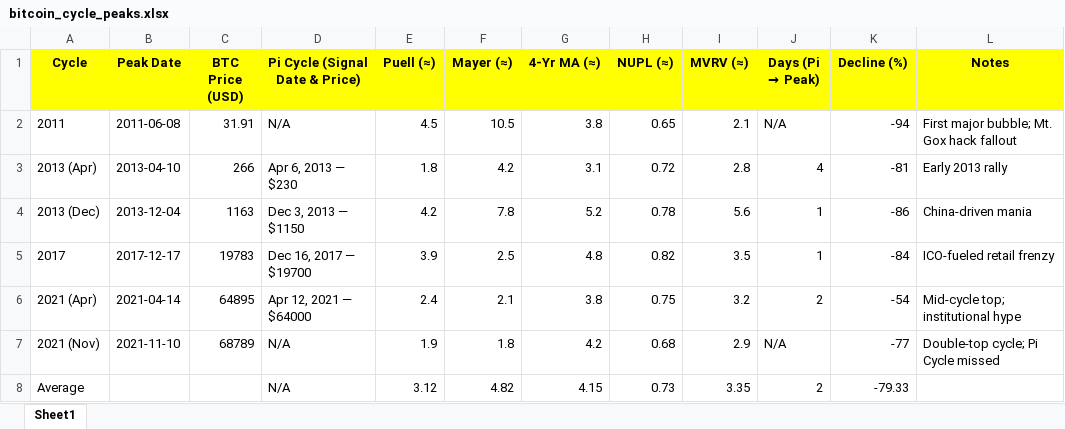
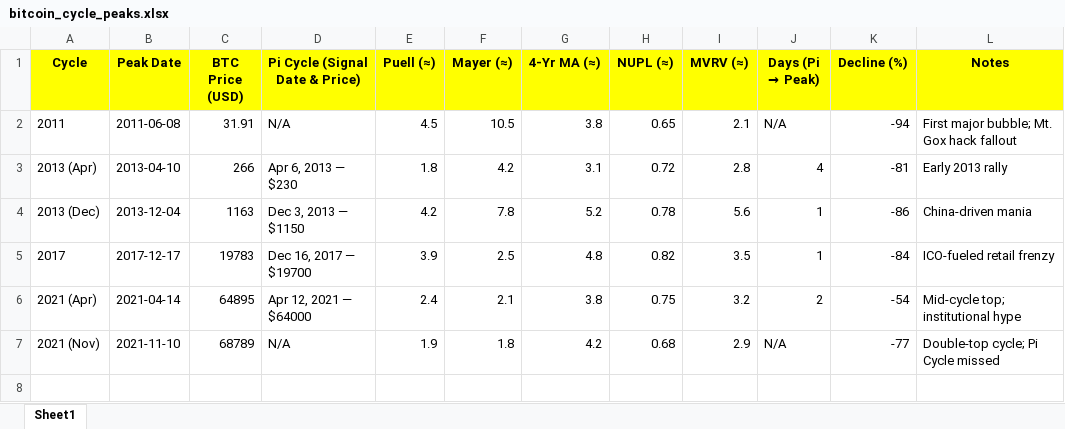
Before and after one commit to apiusage/CryptoAnalyzer, an Excel workbook: data/bitcoin_cycle_peaks.xlsx, sheet Sheet1, drawn as a sheet; values as stored, in another font and other column widths than the file's, no borders; the diff names each change by its address in the sheet, - before the commit and + after, or states it on an @@ line.

Commit message:
Add files via upload

```diff
--- a/data/bitcoin_cycle_peaks.xlsx (sheet Sheet1)
+++ b/data/bitcoin_cycle_peaks.xlsx (sheet Sheet1)
-row 8: Average |  |  | N/A | 3.12 | 4.82 | 4.15 | 0.73 | 3.35 | 2 | -79.33
```
